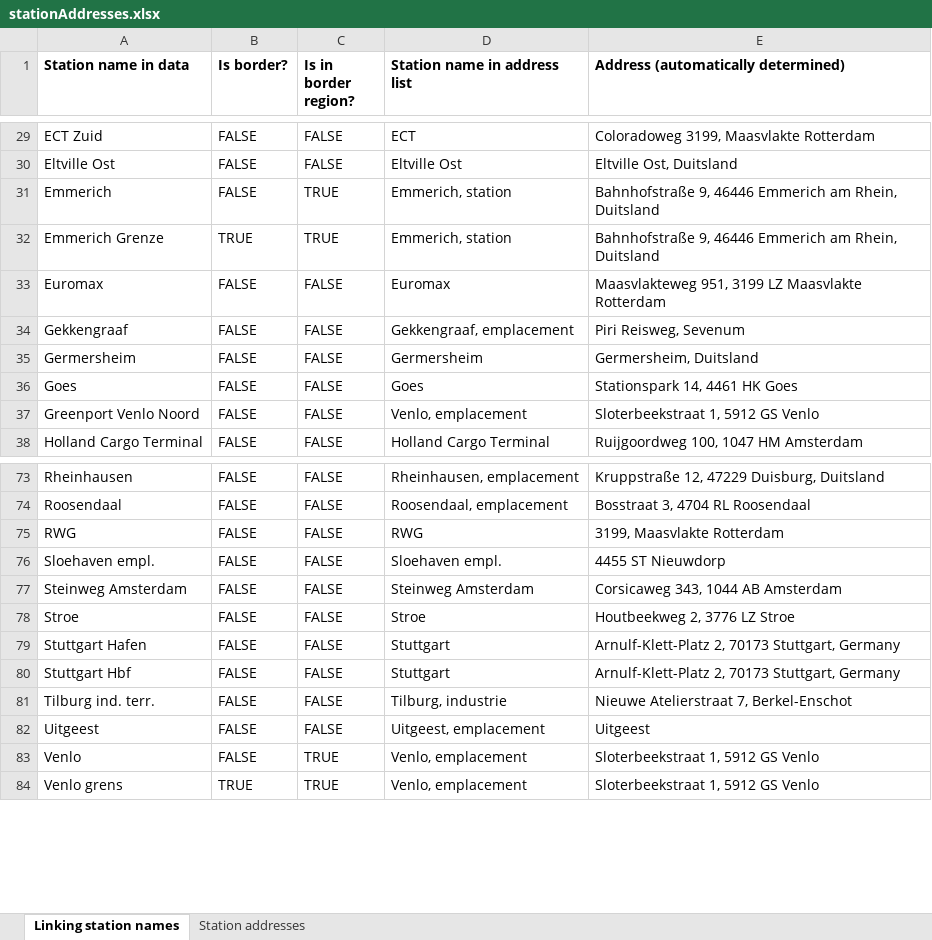
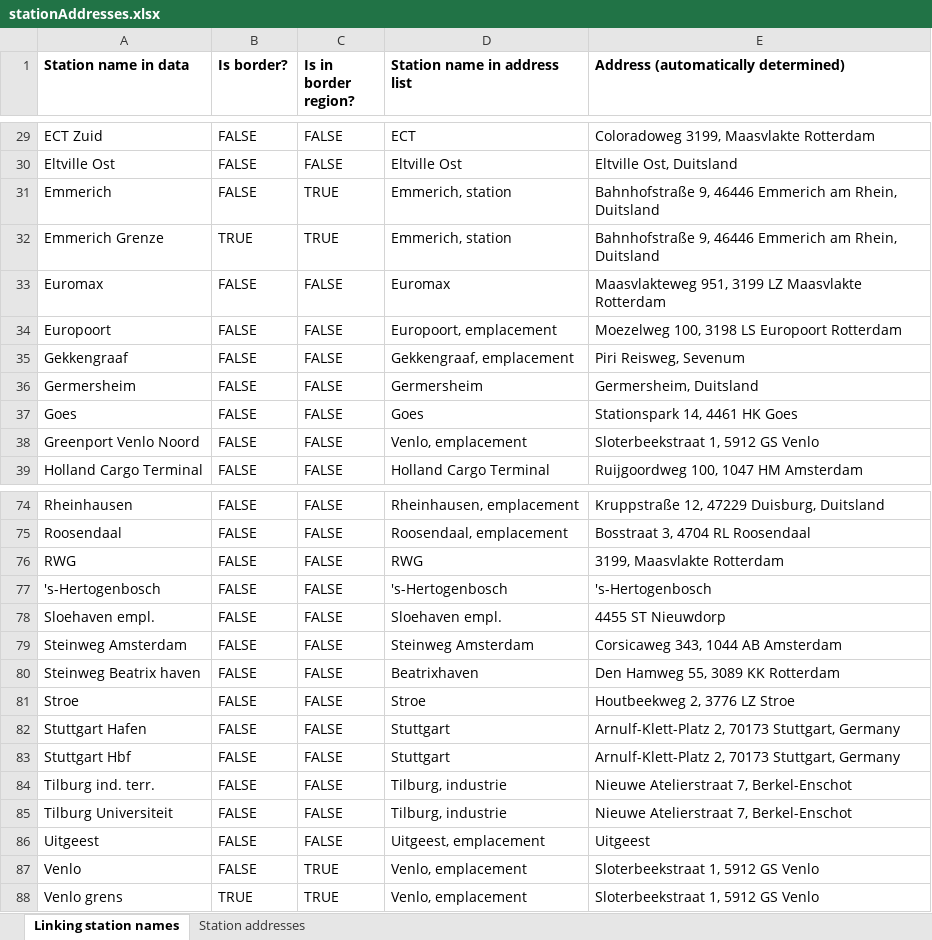
Before and after one commit to matsgottenbos/thesis, an Excel workbook: input/stationAddresses.xlsx, sheet Linking station names, drawn as a sheet; only a part is shown, gaps mark what is left out; values as stored, in another font and other column widths than the file's, no borders; the diff names each change by its address in the sheet, - before the commit and + after, or states it on an @@ line.

```diff
--- a/input/stationAddresses.xlsx (sheet Linking station names)
+++ b/input/stationAddresses.xlsx (sheet Linking station names)
+row 34: Europoort | FALSE | FALSE | Europoort, emplacement | Moezelweg 100, 3198 LS Europoort Rotterdam
+row 77: 's-Hertogenbosch | FALSE | FALSE | 's-Hertogenbosch | 's-Hertogenbosch
+row 80: Steinweg Beatrix haven | FALSE | FALSE | Beatrixhaven | Den Hamweg 55, 3089 KK Rotterdam
+row 85: Tilburg Universiteit | FALSE | FALSE | Tilburg, industrie | Nieuwe Atelierstraat 7, Berkel-Enschot
```
Also changed, not shown: sheet Station addresses, formulas that keep their value, input/settings.xlsx, 17 other files.
